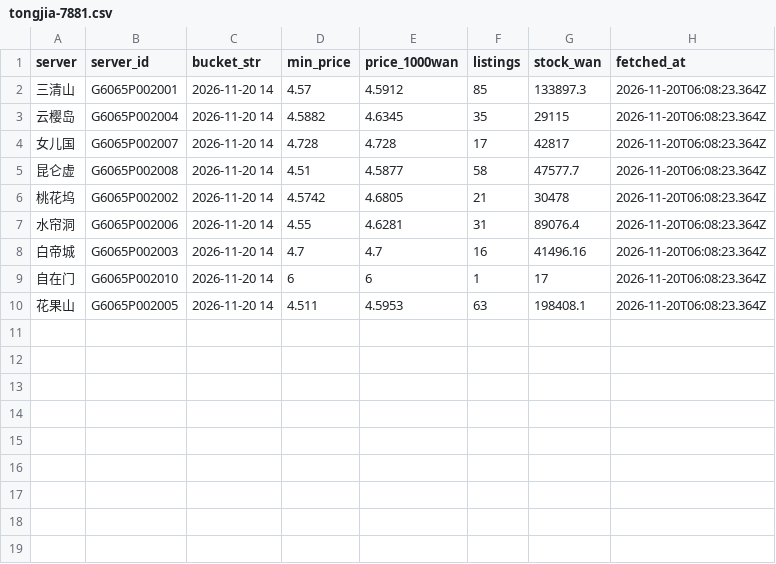
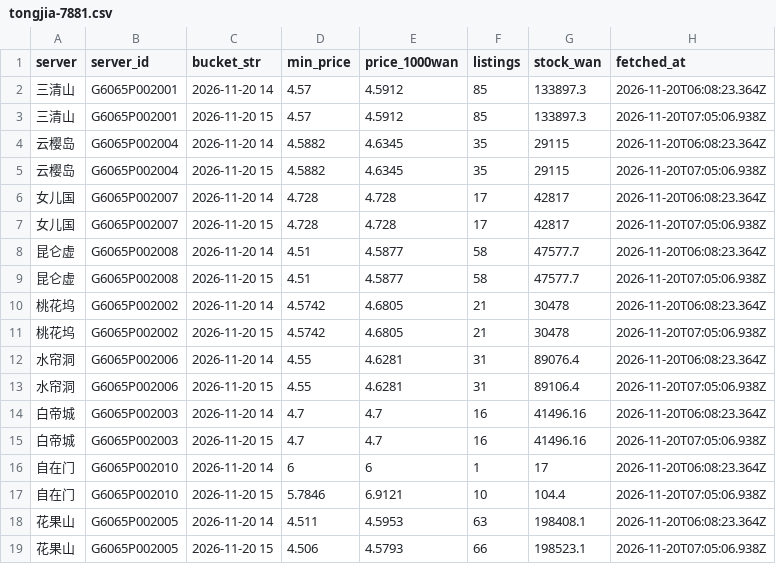
Before and after one commit to Luhanghang001/nsh-tongjia, a CSV file: data/tongjia-7881.csv, drawn as a sheet.

```diff
--- a/data/tongjia-7881.csv
+++ b/data/tongjia-7881.csv
@@ -2,9 +2,18 @@ server,server_id,bucket_str,min_price,price_1000wan,listings,stock_wan,fetched_a
 三清山,G6065P002001,2026-11-20 14,4.57,4.5912,85,133897.3,2026-11-20T06:08:23.364Z
+三清山,G6065P002001,2026-11-20 15,4.57,4.5912,85,133897.3,2026-11-20T07:05:06.938Z
 云樱岛,G6065P002004,2026-11-20 14,4.5882,4.6345,35,29115,2026-11-20T06:08:23.364Z
+云樱岛,G6065P002004,2026-11-20 15,4.5882,4.6345,35,29115,2026-11-20T07:05:06.938Z
 女儿国,G6065P002007,2026-11-20 14,4.728,4.728,17,42817,2026-11-20T06:08:23.364Z
+女儿国,G6065P002007,2026-11-20 15,4.728,4.728,17,42817,2026-11-20T07:05:06.938Z
 昆仑虚,G6065P002008,2026-11-20 14,4.51,4.5877,58,47577.7,2026-11-20T06:08:23.364Z
+昆仑虚,G6065P002008,2026-11-20 15,4.51,4.5877,58,47577.7,2026-11-20T07:05:06.938Z
 桃花坞,G6065P002002,2026-11-20 14,4.5742,4.6805,21,30478,2026-11-20T06:08:23.364Z
+桃花坞,G6065P002002,2026-11-20 15,4.5742,4.6805,21,30478,2026-11-20T07:05:06.938Z
 水帘洞,G6065P002006,2026-11-20 14,4.55,4.6281,31,89076.4,2026-11-20T06:08:23.364Z
+水帘洞,G6065P002006,2026-11-20 15,4.55,4.6281,31,89106.4,2026-11-20T07:05:06.938Z
 白帝城,G6065P002003,2026-11-20 14,4.7,4.7,16,41496.16,2026-11-20T06:08:23.364Z
+白帝城,G6065P002003,2026-11-20 15,4.7,4.7,16,41496.16,2026-11-20T07:05:06.938Z
 自在门,G6065P002010,2026-11-20 14,6,6,1,17,2026-11-20T06:08:23.364Z
+自在门,G6065P002010,2026-11-20 15,5.7846,6.9121,10,104.4,2026-11-20T07:05:06.938Z
 花果山,G6065P002005,2026-11-20 14,4.511,4.5953,63,198408.1,2026-11-20T06:08:23.364Z
+花果山,G6065P002005,2026-11-20 15,4.506,4.5793,66,198523.1,2026-11-20T07:05:06.938Z
```
Also changed, not shown: 2 other files.
